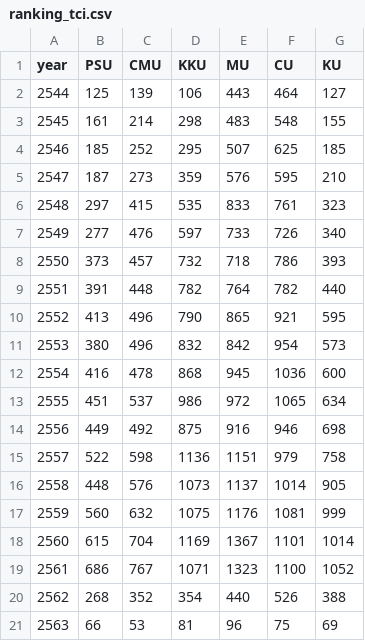
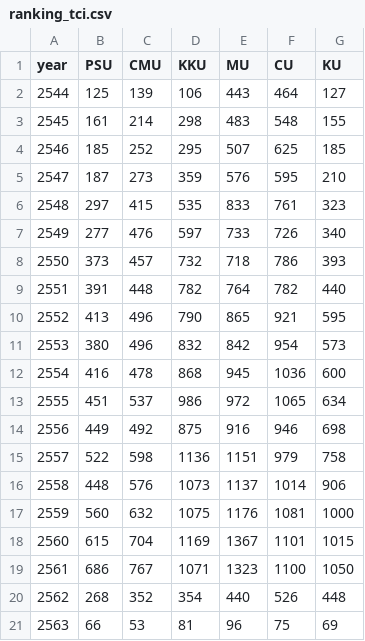
Before and after one commit to kopkiss/mydj1, a CSV file: mydj1/static/csv/ranking_tci.csv, drawn as a sheet.

```diff
--- a/mydj1/static/csv/ranking_tci.csv
+++ b/mydj1/static/csv/ranking_tci.csv
@@ -15,7 +15,7 @@ year,PSU,CMU,KKU,MU,CU,KU
 2557,522,598,1136,1151,979,758
-2558,448,576,1073,1137,1014,905
-2559,560,632,1075,1176,1081,999
-2560,615,704,1169,1367,1101,1014
-2561,686,767,1071,1323,1100,1052
-2562,268,352,354,440,526,388
+2558,448,576,1073,1137,1014,906
+2559,560,632,1075,1176,1081,1000
+2560,615,704,1169,1367,1101,1015
+2561,686,767,1071,1323,1100,1050
+2562,268,352,354,440,526,448
 2563,66,53,81,96,75,69
```
Also changed, not shown: mydj1/static/csv/12types_of_budget.csv, mydj1/static/csv/budget_of_fac.csv, 26 other files.
